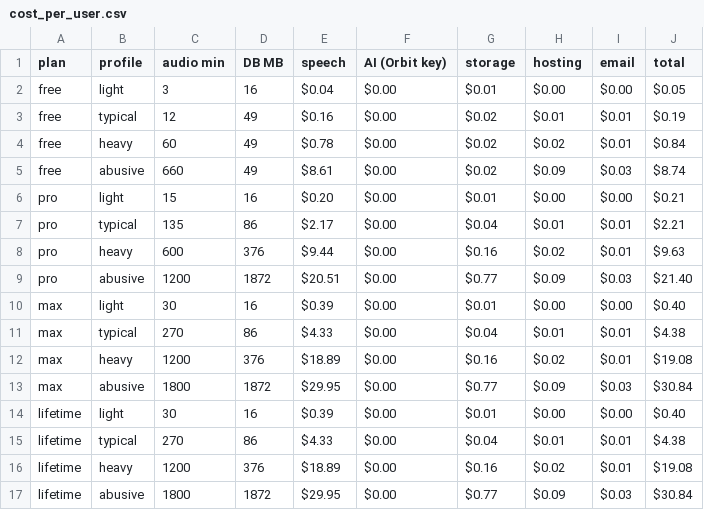
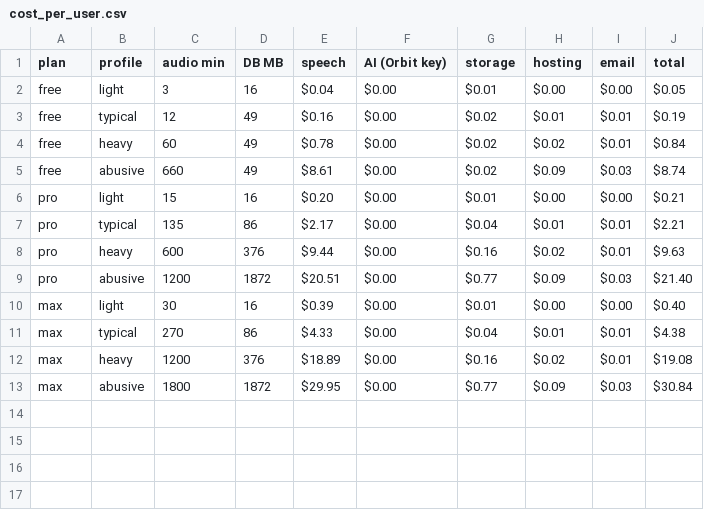
Before and after one commit to jasonpereira518/orbit, a CSV file: cost/unit-economics/output/cost_per_user.csv, drawn as a sheet.

```diff
--- a/cost/unit-economics/output/cost_per_user.csv
+++ b/cost/unit-economics/output/cost_per_user.csv
@@ -13,5 +13 @@
 "max","abusive","1800","1872","$29.95","$0.00","$0.77","$0.09","$0.03","$30.84"
-"lifetime","light","30","16","$0.39","$0.00","$0.01","$0.00","$0.00","$0.40"
-"lifetime","typical","270","86","$4.33","$0.00","$0.04","$0.01","$0.01","$4.38"
-"lifetime","heavy","1200","376","$18.89","$0.00","$0.16","$0.02","$0.01","$19.08"
-"lifetime","abusive","1800","1872","$29.95","$0.00","$0.77","$0.09","$0.03","$30.84"
```
Also changed, not shown: cost/unit-economics/output/scale.csv, cost/unit-economics/output/sensitivity.csv, 42 other files.
